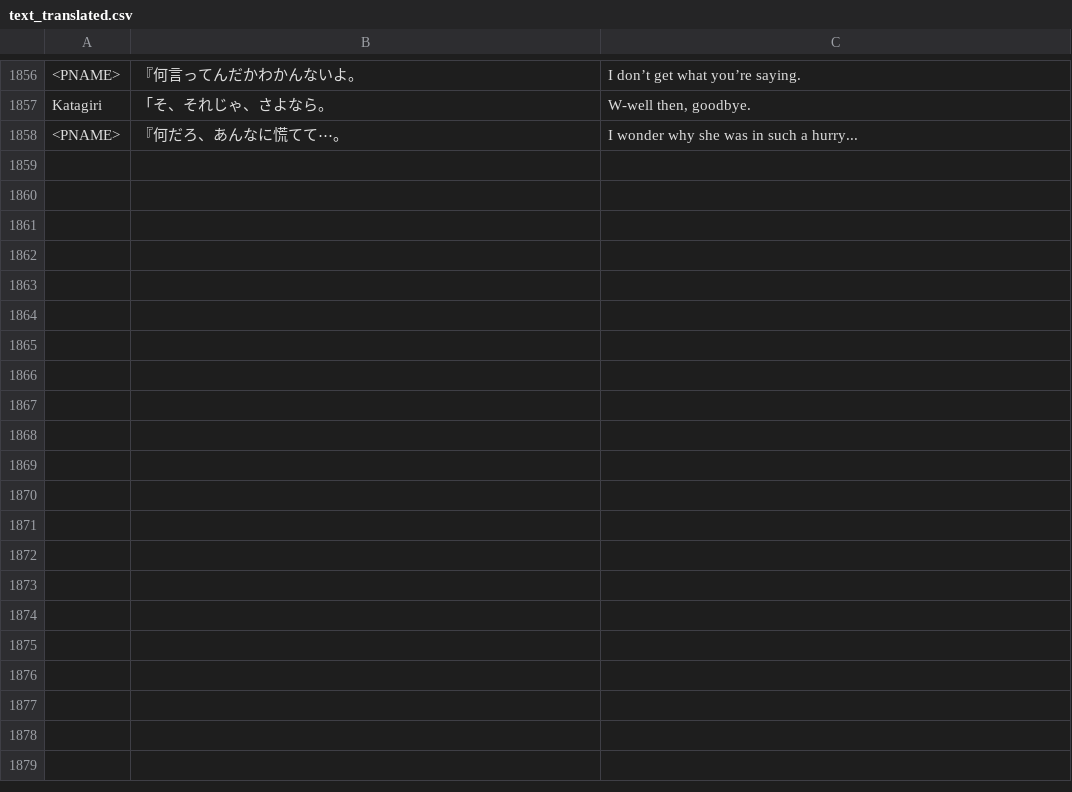
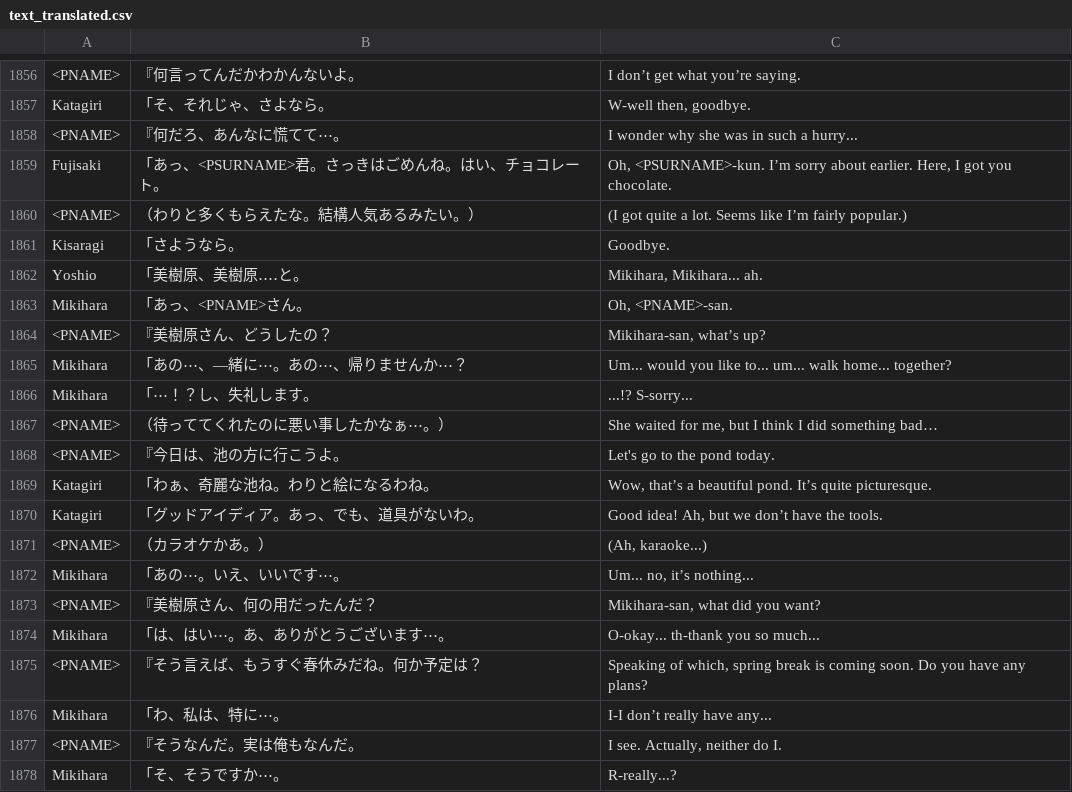
Before and after one commit to vgarciasc/xeupiu, a CSV file: data/texts/text_translated.csv, drawn as a sheet; only a part is shown, gaps mark what is left out; the diff covers the shown part only; the diff names each change by its address in the sheet, - before the commit and + after, or states it on an @@ line.

```diff
--- a/data/texts/text_translated.csv
+++ b/data/texts/text_translated.csv
+row 1859: Fujisaki | 「あっ、<PSURNAME>君。さっきはごめんね。はい、チョコレート。 | Oh, <PSURNAME>-kun. I’m sorry about earlier. Here, I got you chocolate.
+row 1860: <PNAME> | （わりと多くもらえたな。結構人気あるみたい。） | (I got quite a lot. Seems like I’m fairly popular.)
+row 1861: Kisaragi | 「さようなら。 | Goodbye.
+row 1862: Yoshio | 「美樹原、美樹原‥‥と。 | Mikihara, Mikihara... ah.
+row 1863: Mikihara | 「あっ、<PNAME>さん。 | Oh, <PNAME>-san.
+row 1864: <PNAME> | 『美樹原さん、どうしたの？ | Mikihara-san, what’s up?
+row 1865: Mikihara | 「あの⋯、―緒に⋯。あの⋯、帰りませんか⋯？ | Um... would you like to... um... walk home... together?
+row 1866: Mikihara | 「⋯！？し、失礼します。 | ...!? S-sorry...
+row 1867: <PNAME> | （待っててくれたのに悪い事したかなぁ⋯。） | She waited for me, but I think I did something bad…
+row 1868: <PNAME> | 『今日は、池の方に行こうよ。 | Let's go to the pond today.
+row 1869: Katagiri | 「わぁ、奇麗な池ね。わりと絵になるわね。 | Wow, that’s a beautiful pond. It’s quite picturesque.
+row 1870: Katagiri | 「グッドアイディア。あっ、でも、道具がないわ。 | Good idea! Ah, but we don’t have the tools.
+row 1871: <PNAME> | （カラオケかあ。） | (Ah, karaoke...)
+row 1872: Mikihara | 「あの⋯。いえ、いいです⋯。 | Um... no, it’s nothing...
+row 1873: <PNAME> | 『美樹原さん、何の用だったんだ？ | Mikihara-san, what did you want?
+row 1874: Mikihara | 「は、はい⋯。あ、ありがとうございます⋯。 | O-okay... th-thank you so much...
+row 1875: <PNAME> | 『そう言えば、もうすぐ春休みだね。何か予定は？ | Speaking of which, spring break is coming soon. Do you have any plans?
+row 1876: Mikihara | 「わ、私は、特に⋯。 | I-I don’t really have any...
+row 1877: <PNAME> | 『そうなんだ。実は俺もなんだ。 | I see. Actually, neither do I.
+row 1878: Mikihara | 「そ、そうですか⋯。 | R-really...?
```
Also changed, not shown: 34 added rows and 1 edited cell elsewhere in this file, data/texts/notebook_translated.csv.
